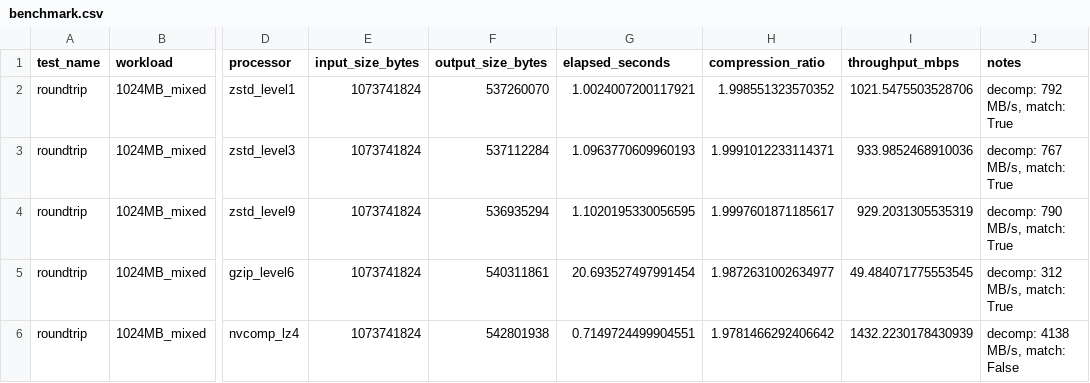
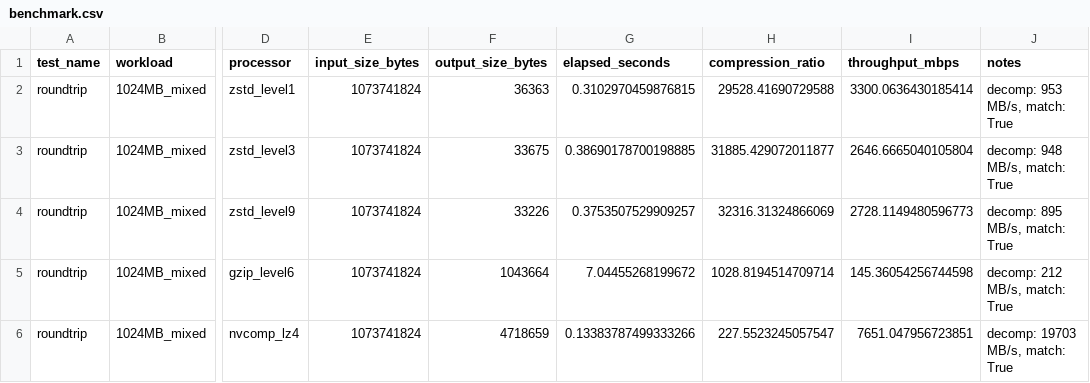
Before and after one commit to Subzero121800/HammerIO, a CSV file: benchmarks/results/benchmark.csv, drawn as a sheet; only a part is shown, gaps mark what is left out; the diff names each change by its address in the sheet, - before the commit and + after, or states it on an @@ line.

Commit message:
Add --10gb stress test benchmark
Three benchmark modes:
  hammer --quick  / hammer benchmark --quick   100MB (~30s)
  hammer --1gb    / hammer benchmark --1gb     1GB download (~5min)
  hammer --10gb   / hammer benchmark --10gb    10GB generated (~20min)

All three work as top-level shortcuts or benchmark subcommand flags.
10GB mode generates mixed realistic data locally and runs full
compress → decompress → verify round-trip.

```diff
--- a/benchmarks/results/benchmark.csv
+++ b/benchmarks/results/benchmark.csv
-F2 (output_size_bytes): 537260070
+F2 (output_size_bytes): 36363
-G2 (elapsed_seconds): 1.0024007200117921
+G2 (elapsed_seconds): 0.3102970459876815
-H2 (compression_ratio): 1.998551323570352
+H2 (compression_ratio): 29528.41690729588
-I2 (throughput_mbps): 1021.5475503528706
+I2 (throughput_mbps): 3300.0636430185414
-J2 (notes): decomp: 792 MB/s, match: True
+J2 (notes): decomp: 953 MB/s, match: True
-F3 (output_size_bytes): 537112284
+F3 (output_size_bytes): 33675
-G3 (elapsed_seconds): 1.0963770609960193
+G3 (elapsed_seconds): 0.38690178700198885
-H3 (compression_ratio): 1.9991012233114371
+H3 (compression_ratio): 31885.429072011877
-I3 (throughput_mbps): 933.9852468910036
+I3 (throughput_mbps): 2646.6665040105804
-J3 (notes): decomp: 767 MB/s, match: True
+J3 (notes): decomp: 948 MB/s, match: True
-F4 (output_size_bytes): 536935294
+F4 (output_size_bytes): 33226
-G4 (elapsed_seconds): 1.1020195330056595
+G4 (elapsed_seconds): 0.3753507529909257
-H4 (compression_ratio): 1.9997601871185617
+H4 (compression_ratio): 32316.31324866069
-I4 (throughput_mbps): 929.2031305535319
+I4 (throughput_mbps): 2728.1149480596773
-J4 (notes): decomp: 790 MB/s, match: True
+J4 (notes): decomp: 895 MB/s, match: True
-F5 (output_size_bytes): 540311861
+F5 (output_size_bytes): 1043664
-G5 (elapsed_seconds): 20.693527497991454
+G5 (elapsed_seconds): 7.04455268199672
-H5 (compression_ratio): 1.9872631002634977
+H5 (compression_ratio): 1028.8194514709714
-I5 (throughput_mbps): 49.484071775553545
+I5 (throughput_mbps): 145.36054256744598
-J5 (notes): decomp: 312 MB/s, match: True
+J5 (notes): decomp: 212 MB/s, match: True
-F6 (output_size_bytes): 542801938
+F6 (output_size_bytes): 4718659
-G6 (elapsed_seconds): 0.7149724499904551
+G6 (elapsed_seconds): 0.13383787499333266
-H6 (compression_ratio): 1.9781466292406642
+H6 (compression_ratio): 227.5523245057547
-I6 (throughput_mbps): 1432.2230178430939
+I6 (throughput_mbps): 7651.047956723851
-J6 (notes): decomp: 4138 MB/s, match: False
+J6 (notes): decomp: 19703 MB/s, match: True
```
Also changed, not shown: 3 other files.
